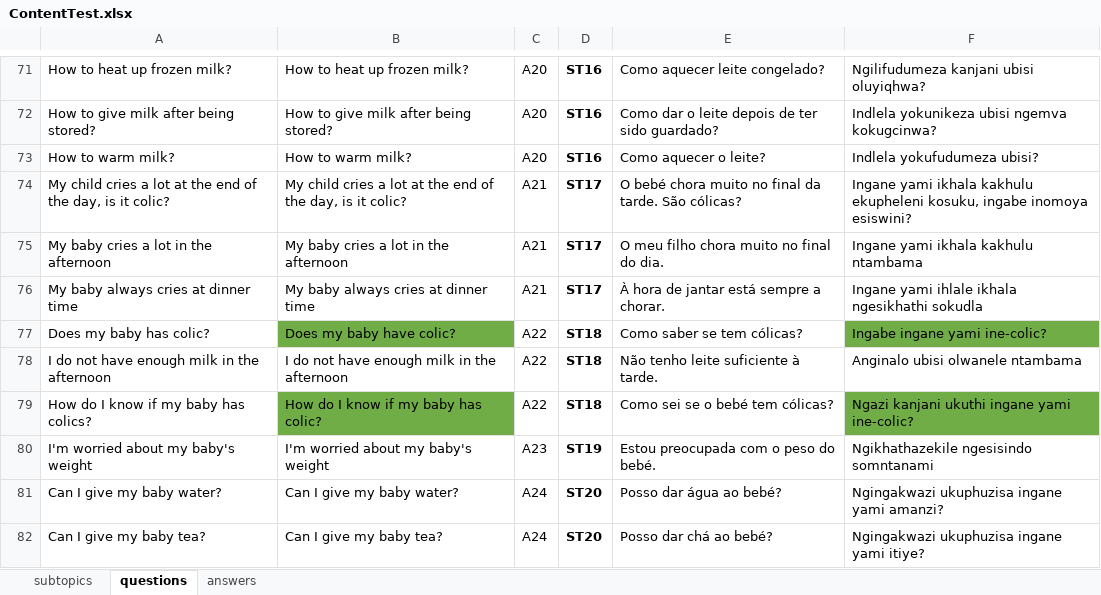
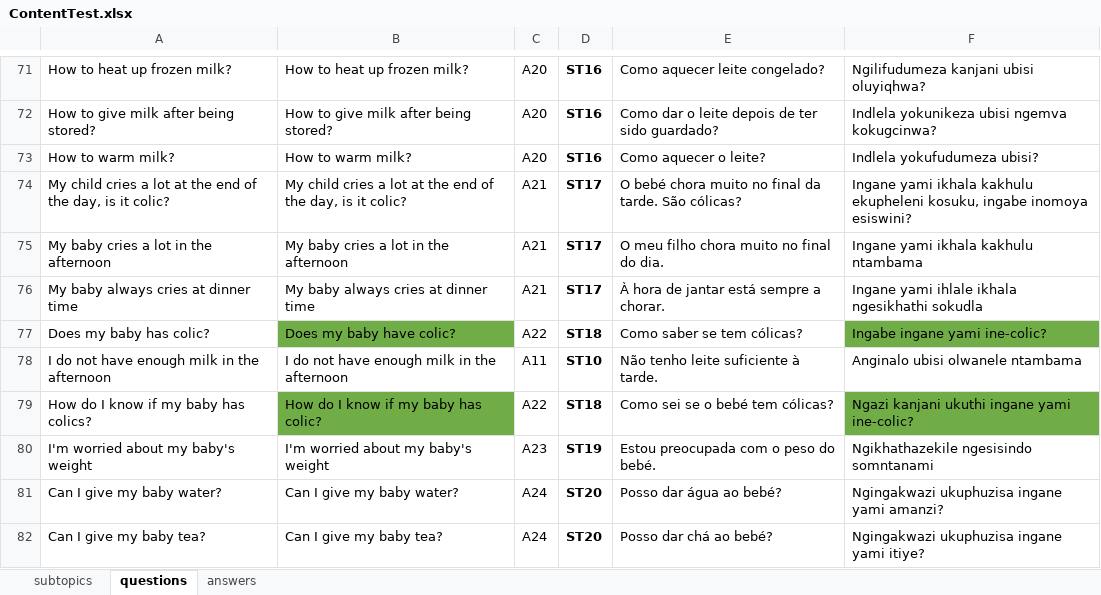
Before and after one commit to leinam/ParentCoachBot, an Excel workbook: app/src/main/assets/ContentTest.xlsx, sheet questions, drawn as a sheet; only a part is shown, gaps mark what is left out; values as stored, in another font and other column widths than the file's, no borders; the diff names each change by its address in the sheet, - before the commit and + after, or states it on an @@ line.

```diff
--- a/app/src/main/assets/ContentTest.xlsx (sheet questions)
+++ b/app/src/main/assets/ContentTest.xlsx (sheet questions)
-C78: A22
+C78: A11
-D78: ST18
+D78: ST10
```
Also changed, not shown: sheet answers, sheet subtopics, 50 other files.
